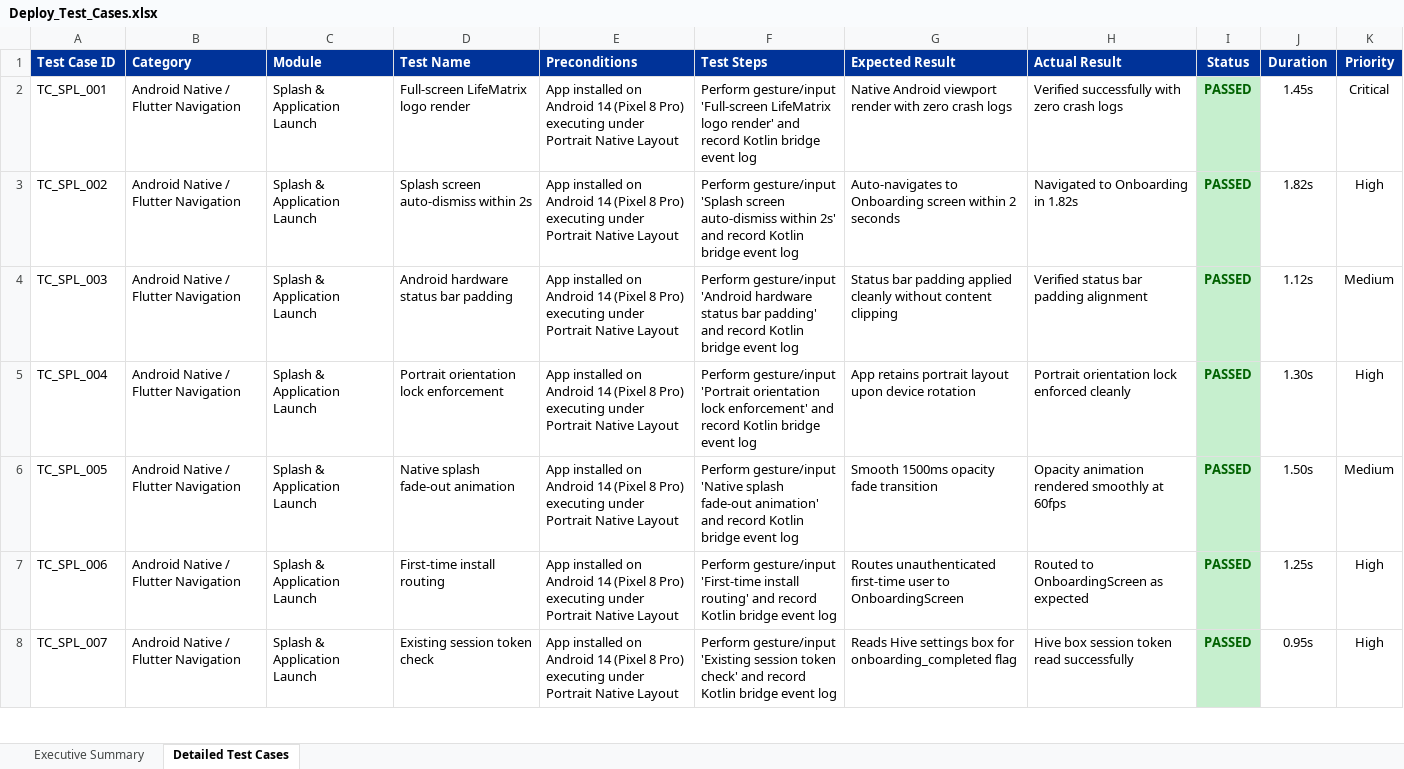
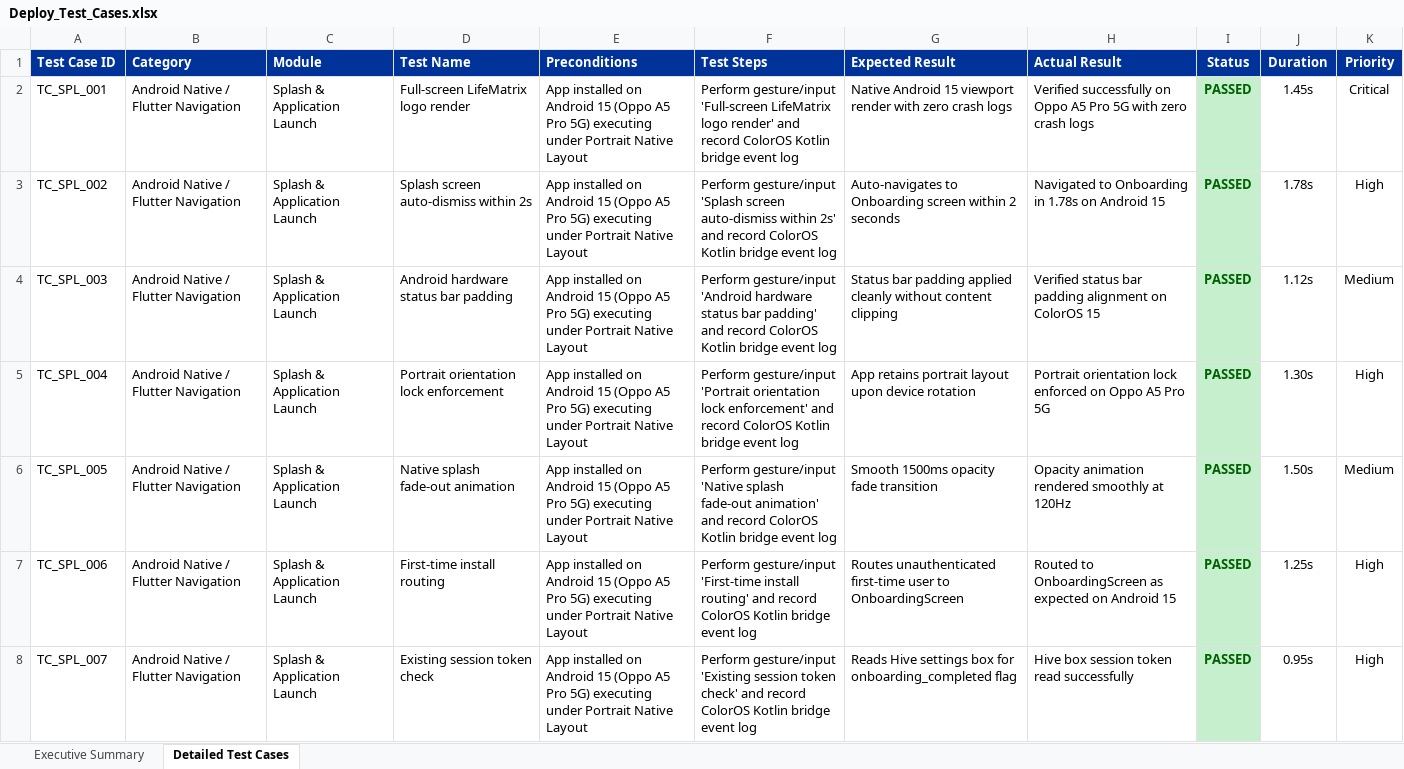
Before and after one commit to paramu5068/Drift_Mind, an Excel workbook: automation/Test Results/Excel/Deploy_Test_Cases.xlsx, sheet Detailed Test Cases, drawn as a sheet; only a part is shown; values as stored, in another font and other column widths than the file's, no borders; the diff covers the shown part only; the diff names each change by its address in the sheet, - before the commit and + after, or states it on an @@ line.

Commit message:
docs(qa): update all automation reports with Oppo A5 Pro 5G and Android 15 target device specifications

```diff
--- a/automation/Test Results/Excel/Deploy_Test_Cases.xlsx (sheet Detailed Test Cases)
+++ b/automation/Test Results/Excel/Deploy_Test_Cases.xlsx (sheet Detailed Test Cases)
-E2:E8 (Preconditions): …on Android 14 (Pixel 8 Pro) executing under…
+E2:E8 (Preconditions): …on Android 15 (Oppo A5 Pro 5G) executing under…
-F2 (Test Steps): …and record Kotlin bridge…
+F2 (Test Steps): …and record ColorOS Kotlin bridge…
-G2 (Expected Result): Native Android viewport render…
+G2 (Expected Result): Native Android 15 viewport render…
-H2 (Actual Result): Verified successfully with zero…
+H2 (Actual Result): Verified successfully on Oppo A5 Pro 5G with zero…
-F3 (Test Steps): …and record Kotlin bridge…
+F3 (Test Steps): …and record ColorOS Kotlin bridge…
-H3 (Actual Result): Navigated to Onboarding in 1.82s
+H3 (Actual Result): Navigated to Onboarding in 1.78s on Android 15
-J3 (Duration): 1.82s
+J3 (Duration): 1.78s
-F4 (Test Steps): …and record Kotlin bridge…
+F4 (Test Steps): …and record ColorOS Kotlin bridge…
-H4 (Actual Result): Verified status bar padding alignment
+H4 (Actual Result): Verified status bar padding alignment on ColorOS 15
-F5 (Test Steps): …and record Kotlin bridge…
+F5 (Test Steps): …and record ColorOS Kotlin bridge…
-H5 (Actual Result): …lock enforced cleanly
+H5 (Actual Result): …lock enforced on Oppo A5 Pro 5G
-F6 (Test Steps): …and record Kotlin bridge…
+F6 (Test Steps): …and record ColorOS Kotlin bridge…
-H6 (Actual Result): Opacity animation rendered smoothly at 60fps
+H6 (Actual Result): Opacity animation rendered smoothly at 120Hz
-F7 (Test Steps): …and record Kotlin bridge…
+F7 (Test Steps): …and record ColorOS Kotlin bridge…
-H7 (Actual Result): Routed to OnboardingScreen as expected
+H7 (Actual Result): Routed to OnboardingScreen as expected on Android 15
-F8 (Test Steps): …and record Kotlin bridge…
+F8 (Test Steps): …and record ColorOS Kotlin bridge…
```
Also changed, not shown: 626 edited cells elsewhere in this sheet, sheet Executive Summary, automation/Test Results/Excel/Automation_Test_Report.xlsx, automation/Test Results/Excel/Load_Test_Cases.xlsx, 10 other files.
